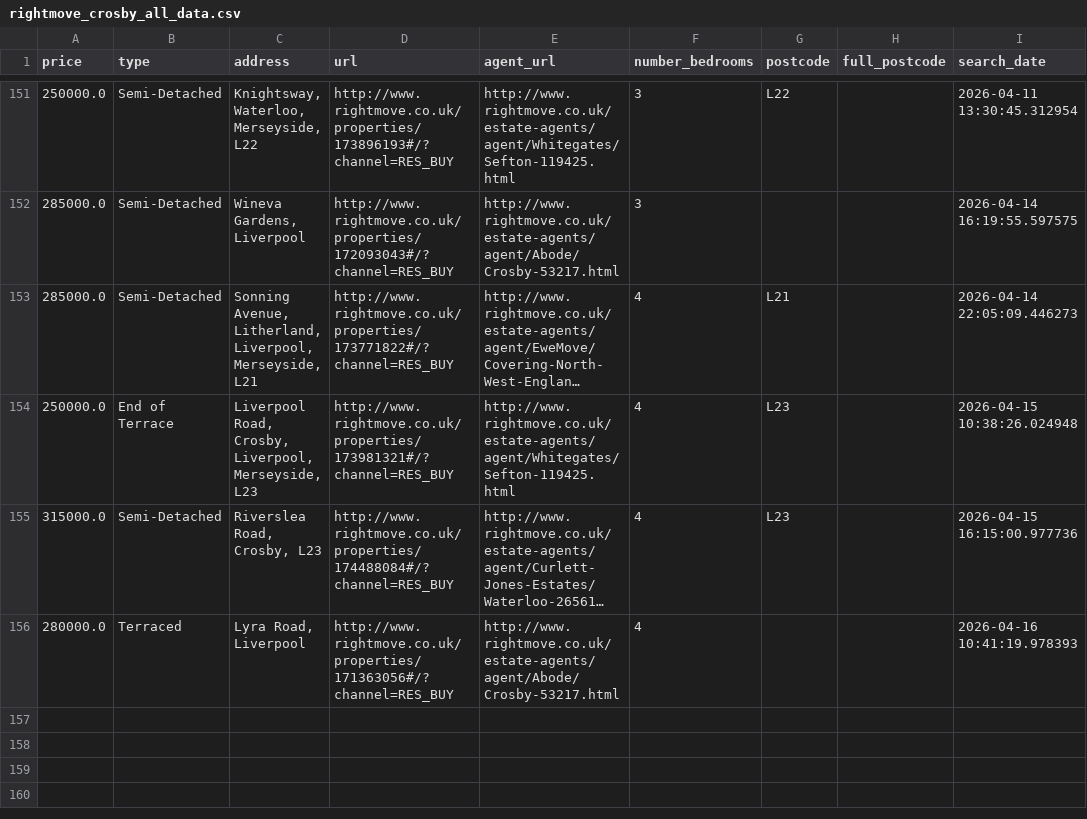
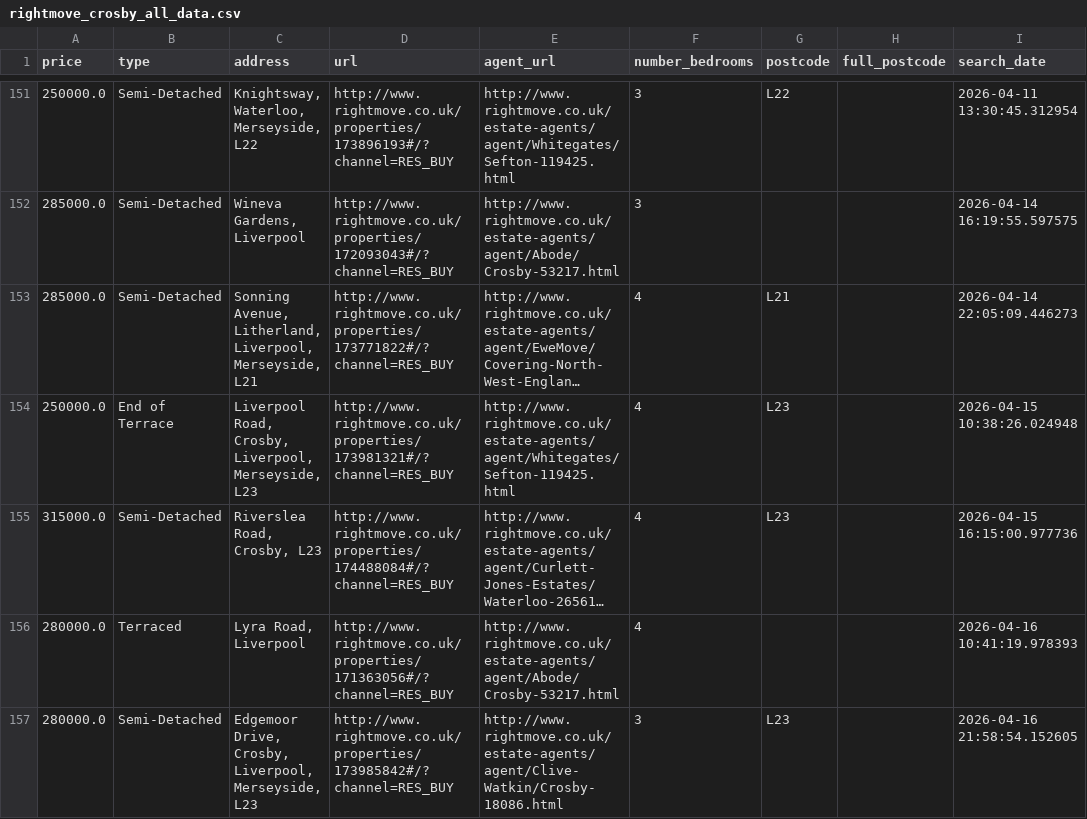
Before and after one commit to jrbahou-333/rightmove_webscraper.py, a CSV file: docs/rightmove_crosby_all_data.csv, drawn as a sheet; only a part is shown, gaps mark what is left out; long unchanged cells end in …; the diff names each change by its address in the sheet, - before the commit and + after, or states it on an @@ line.

```diff
--- a/docs/rightmove_crosby_all_data.csv
+++ b/docs/rightmove_crosby_all_data.csv
+row 157: 280000.0 | Semi-Detached | Edgemoor Drive, Crosby, Liverpool, Merseyside, L23 | http://www.rightmove.co.uk/properties/173985842#/?channel=RES_BUY | http://www.rightmove.co.uk/estate-agents/agent/Clive-Watkin/Crosby-18086.html | 3 | L23 |  | 2026-04-16 21:58:54.152605
```
